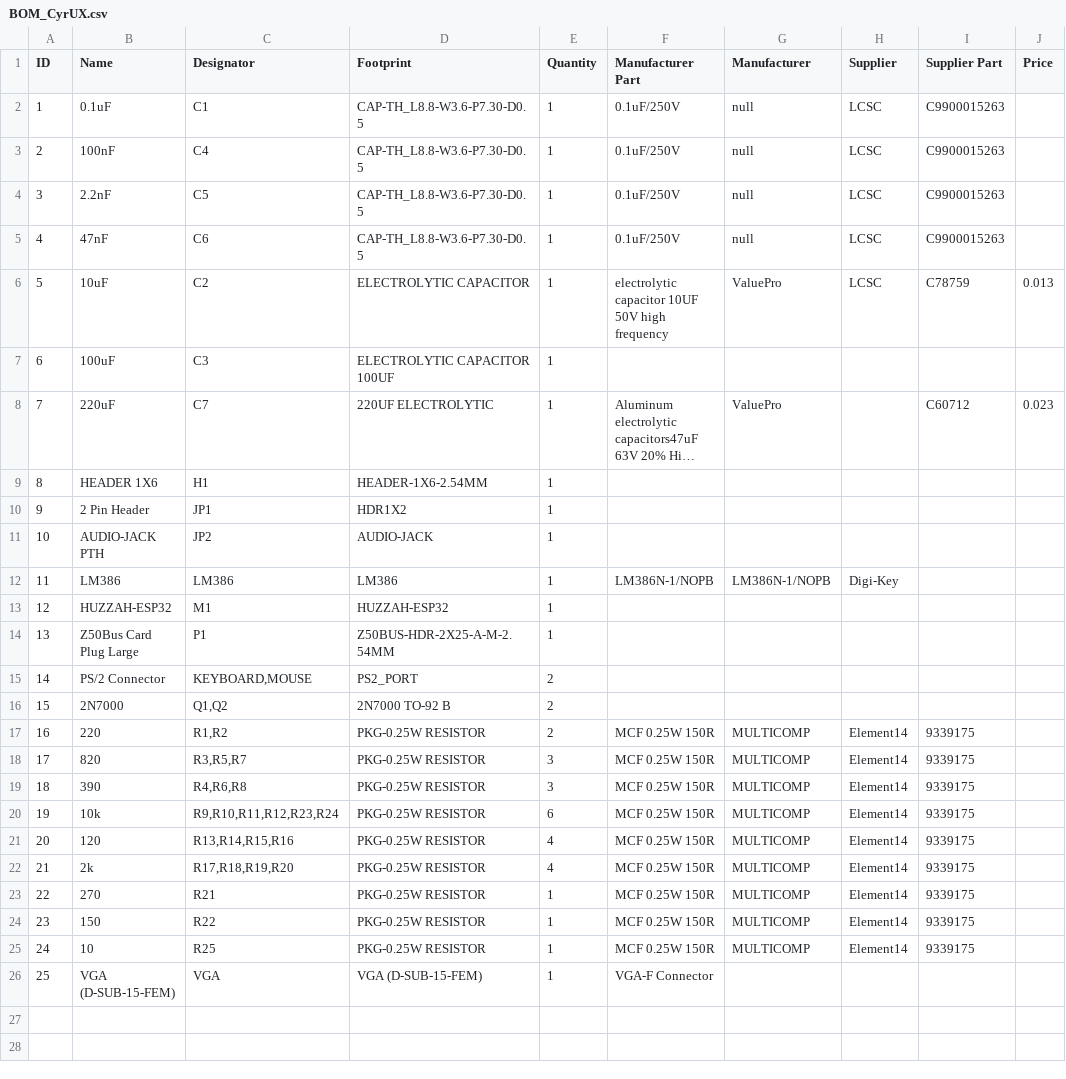
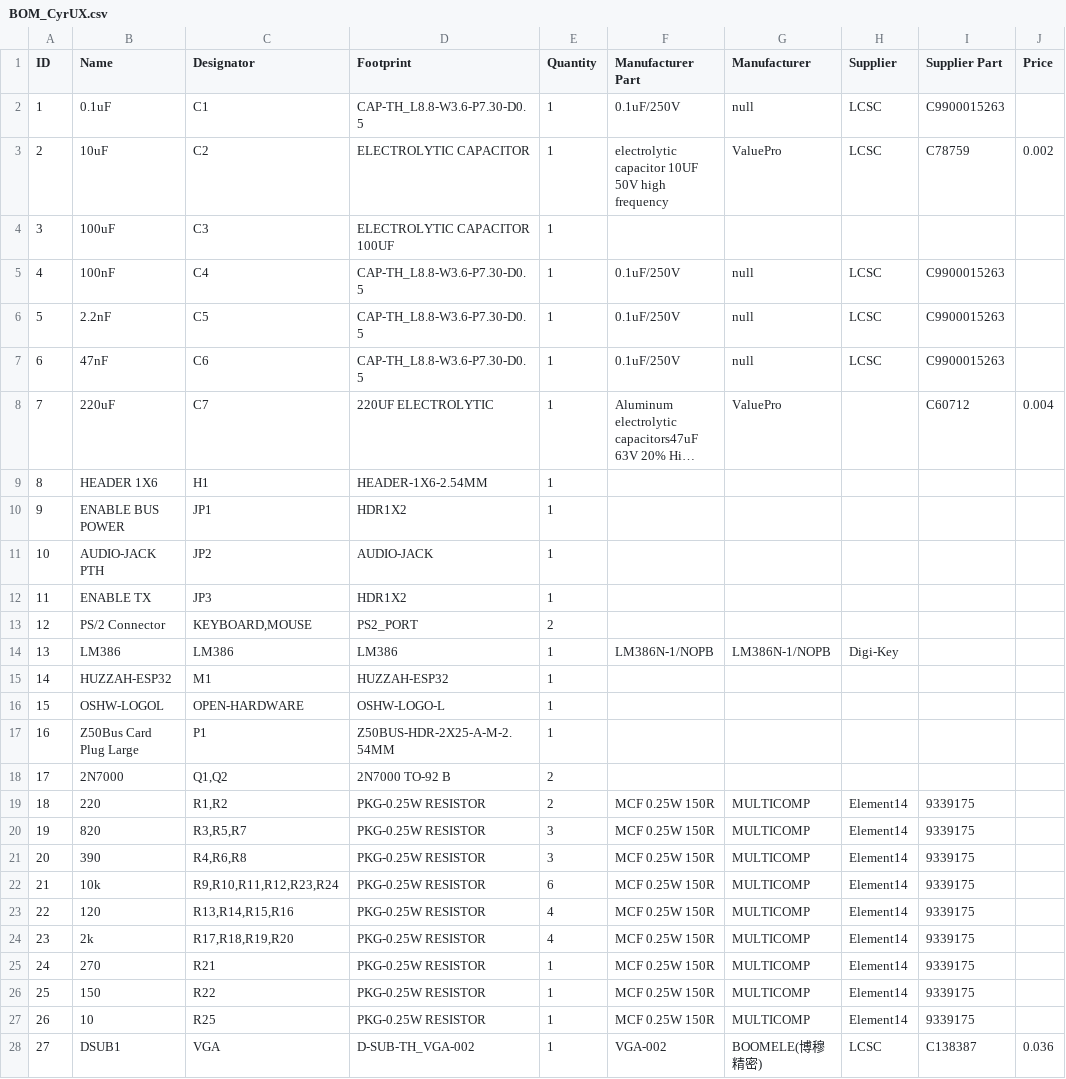
Before and after one commit to cyrusbuilt/CyrUX, a CSV file: schematics/BOM_CyrUX.csv, drawn as a sheet; long unchanged cells end in …; removed rows and columns are numbered as before the commit, all else as after; the diff names each change by its address in the sheet, - before the commit and + after, or states it on an @@ line.

Commit message:
Design and bug fixes for kbd, mouse, and serial

```diff
--- a/schematics/BOM_CyrUX.csv
+++ b/schematics/BOM_CyrUX.csv
+row 3: 2 | 10uF | C2 | ELECTROLYTIC CAPACITOR | 1 | electrolytic capacitor 10UF 50V high frequency | ValuePro | LCSC | C78759 | 0.002
@@ row 7 moved to row 4: 3 @@
@@ column A (ID) renumbered between rows 5 and 27 @@
-row 6: 5 | 10uF | C2 | ELECTROLYTIC CAPACITOR | 1 | electrolytic capacitor 10UF 50V high frequency | ValuePro | LCSC | C78759 | 0.013
-J8 (Price): 0.023
+J8 (Price): 0.004
-B10 (Name): 2 Pin Header
+B10 (Name): ENABLE BUS POWER
+row 12: 11 | ENABLE TX | JP3 | HDR1X2 | 1
@@ row 15 moved to row 13: 12 @@
+row 16: 15 | OSHW-LOGOL | OPEN-HARDWARE | OSHW-LOGO-L | 1
-row 26: 25 | VGA (D-SUB-15-FEM) | VGA | VGA (D-SUB-15-FEM) | 1 | VGA-F Connector
+row 28: 27 | DSUB1 | VGA | D-SUB-TH_VGA-002 | 1 | VGA-002 | BOOMELE(博穆精密) | LCSC | C138387 | 0.036
```
Also changed, not shown: 16 other files.
